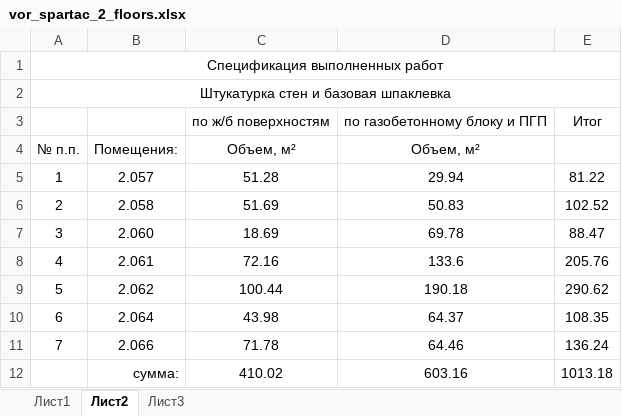
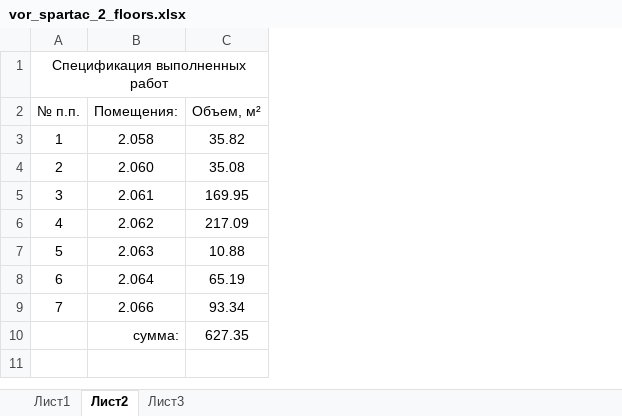
Before and after one commit to Ankkord/projects_schools-school_1-, an Excel workbook: school_2/vor_spartac_2_floors.xlsx, sheet Лист2, drawn as a sheet; values as stored, in another font and other column widths than the file's, no borders; removed rows and columns are numbered as before the commit, all else as after; the diff names each change by its address in the sheet, - before the commit and + after, or states it on an @@ line.

```diff
--- a/school_2/vor_spartac_2_floors.xlsx (sheet Лист2)
+++ b/school_2/vor_spartac_2_floors.xlsx (sheet Лист2)
-column C (Объем, м²), row 3: по ж/б поверхностям; rows 6-12: 51.69 | 18.69 | 72.16 | 100.44 | 43.98 | 71.78 | 410.02
-column D (Объем, м²), row 3: по газобетонному блоку и ПГП; rows 6-12: 50.83 | 69.78 | 133.6 | 190.18 | 64.37 | 64.46 | 603.16
-column E, row 3: Итог; rows 6-12: 102.52 | 88.47 | 205.76 | 290.62 | 108.35 | 136.24 | 1013.18
+column C (Объем, м²), rows 3-6: 35.82 | 35.08 | 169.95 | 217.09; rows 8-10: 65.19 | 93.34 | 627.35
-row 1: Спецификация выполненных работ
-row 2: Штукатурка стен и базовая шпаклевка
@@ column A (№ п.п.) renumbered between rows 1 and 6 @@
+A1:C1 merged
-row 5: 1 | 2.057 | 51.28 | 29.94 | 81.22
+row 7: 5 | 2.063 | 10.88
```
Also changed, not shown: school_2/school_2_KP.xlsx, school_2/vor_spartac_2_walls.xlsx, 6 other files.
